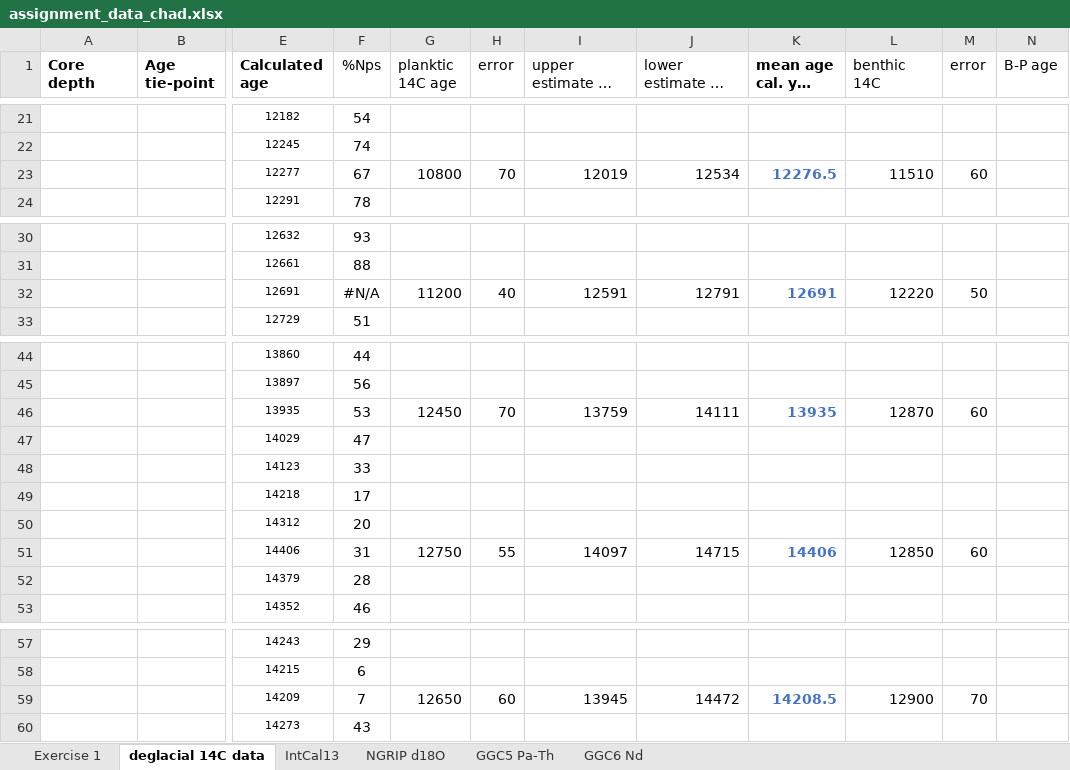
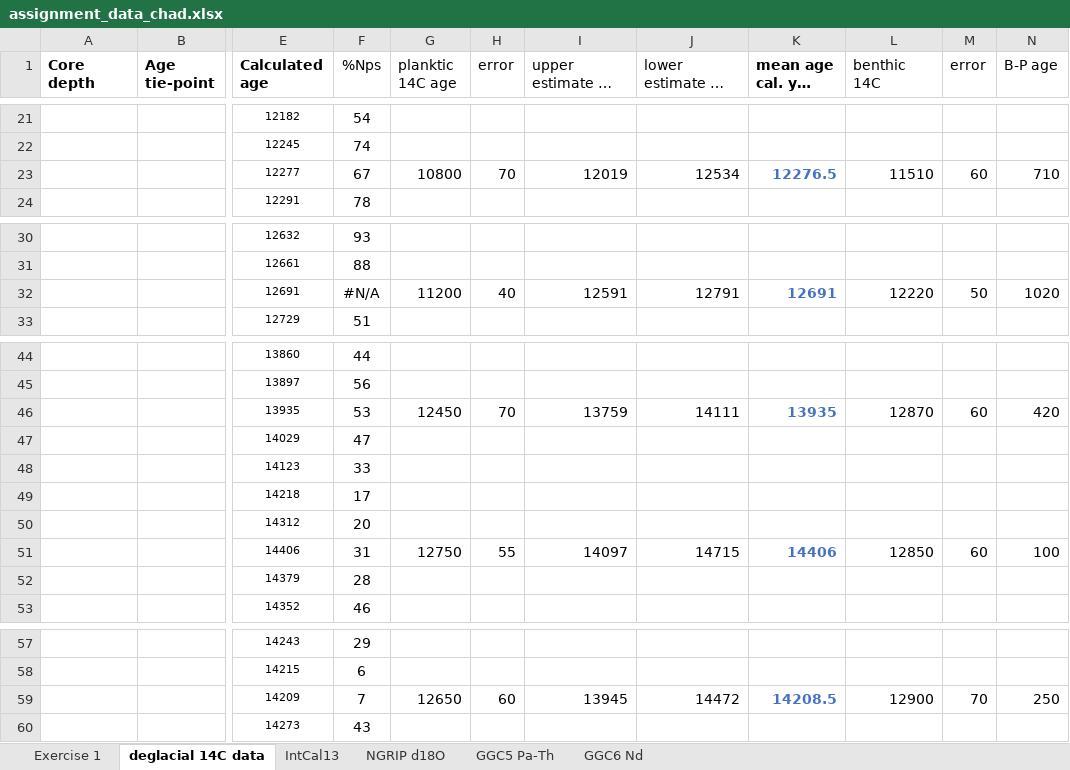
Before and after one commit to stainbank/deglacial-circulation, an Excel workbook: assignment_data_chad.xlsx, sheet deglacial 14C data, drawn as a sheet; only a part is shown, gaps mark what is left out; long unchanged cells end in …; values as stored, in another font and other column widths than the file's, no borders; the diff covers the shown part only; the diff names each change by its address in the sheet, - before the commit and + after, or states it on an @@ line.

Commit message:
Unknown change to data

```diff
--- a/assignment_data_chad.xlsx (sheet deglacial 14C data)
+++ b/assignment_data_chad.xlsx (sheet deglacial 14C data)
-N23 (B-P age): (empty)
+N23 (B-P age): 710
-N32 (B-P age): (empty)
+N32 (B-P age): 1020
-N46 (B-P age): (empty)
+N46 (B-P age): 420
-N51 (B-P age): (empty)
+N51 (B-P age): 100
-N59 (B-P age): (empty)
+N59 (B-P age): 250
```
Also changed, not shown: 9 edited cells elsewhere in this sheet, charts or pictures.
